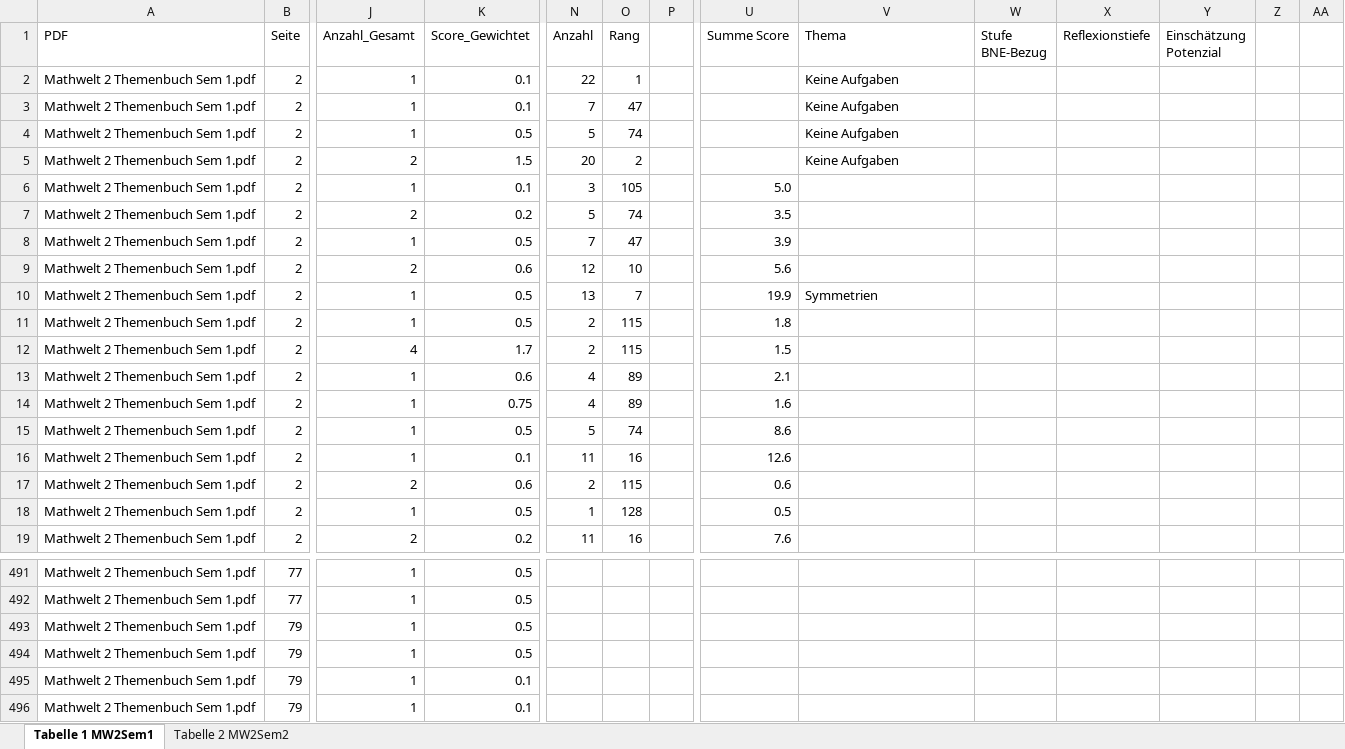
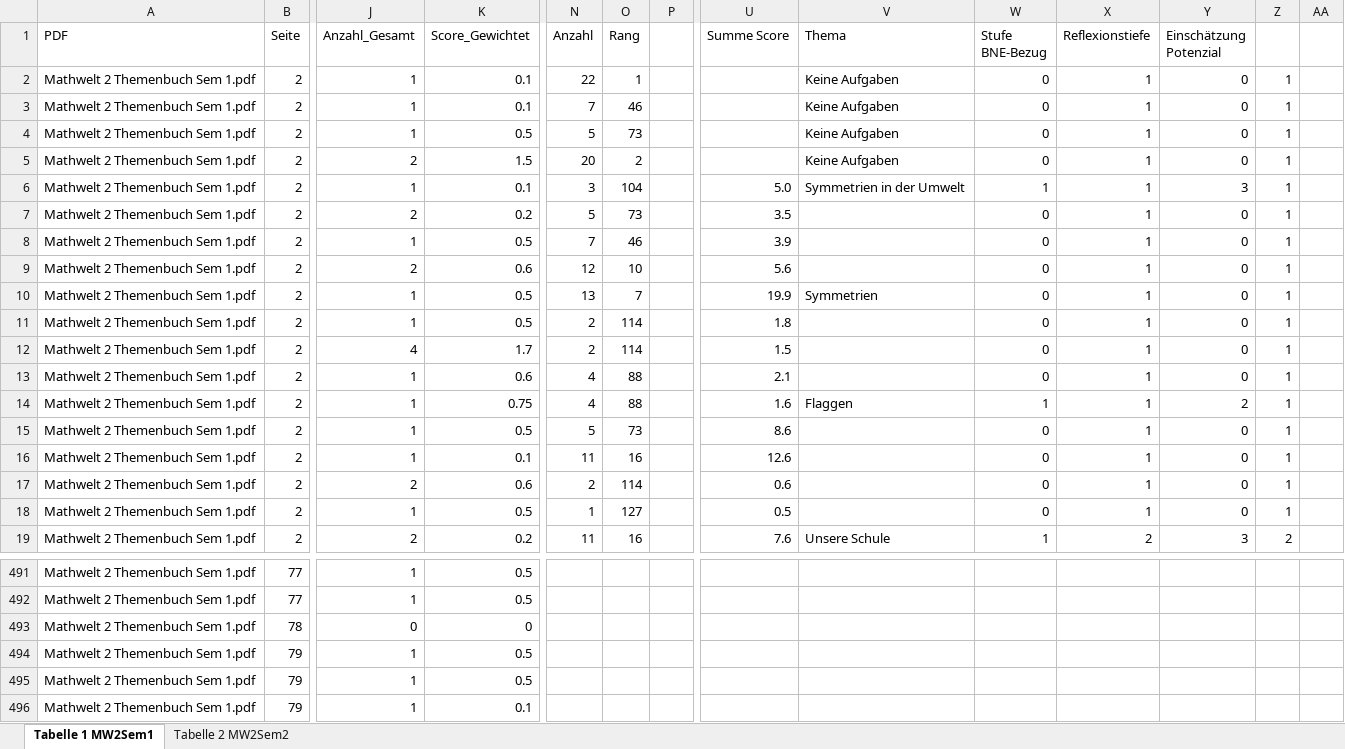
Before and after one commit to richard4231/richard4231.github.io, an Excel workbook: 25-11-pdf-Analyzer/analyse_ergebnisse_v4-Mathwelt2.xlsx, sheet Tabelle 1 MW2Sem1, drawn as a sheet; only a part is shown, gaps mark what is left out; the shorter side is filled out with more unchanged rows; values as stored, in another font and other column widths than the file's, no borders; conditional formats and table styles not drawn; rows hold the shown columns only; the diff covers the shown part only; the diff names each change by its address in the sheet, - before the commit and + after, or states it on an @@ line.

Commit message:
Mathwelt 2

```diff
--- a/25-11-pdf-Analyzer/analyse_ergebnisse_v4-Mathwelt2.xlsx (sheet Tabelle 1 MW2Sem1)
+++ b/25-11-pdf-Analyzer/analyse_ergebnisse_v4-Mathwelt2.xlsx (sheet Tabelle 1 MW2Sem1)
-W2:W5 (Stufe BNE-Bezug): (empty)
+W2:W5 (Stufe BNE-Bezug): 0
-X2:X18 (Reflexionstiefe): (empty)
+X2:X18 (Reflexionstiefe): 1
-Y2:Y5 (Einschätzung Potenzial): (empty)
+Y2:Y5 (Einschätzung Potenzial): 0
-Z2:Z18: (empty)
+Z2:Z18: 1
-O3 (Rang): 47
+O3 (Rang): 46
-O4 (Rang): 74
+O4 (Rang): 73
-O6 (Rang): 105
+O6 (Rang): 104
-V6 (Thema): (empty)
+V6 (Thema): Symmetrien in der Umwelt
-W6 (Stufe BNE-Bezug): (empty)
+W6 (Stufe BNE-Bezug): 1
-Y6 (Einschätzung Potenzial): (empty)
+Y6 (Einschätzung Potenzial): 3
-O7 (Rang): 74
+O7 (Rang): 73
-W7:W13 (Stufe BNE-Bezug): (empty)
+W7:W13 (Stufe BNE-Bezug): 0
-Y7:Y13 (Einschätzung Potenzial): (empty)
+Y7:Y13 (Einschätzung Potenzial): 0
-O8 (Rang): 47
+O8 (Rang): 46
-O11:O12 (Rang): 115
+O11:O12 (Rang): 114
-O13:O14 (Rang): 89
+O13:O14 (Rang): 88
-V14 (Thema): (empty)
+V14 (Thema): Flaggen
-W14 (Stufe BNE-Bezug): (empty)
+W14 (Stufe BNE-Bezug): 1
-Y14 (Einschätzung Potenzial): (empty)
+Y14 (Einschätzung Potenzial): 2
-O15 (Rang): 74
+O15 (Rang): 73
-W15:W18 (Stufe BNE-Bezug): (empty)
+W15:W18 (Stufe BNE-Bezug): 0
-Y15:Y18 (Einschätzung Potenzial): (empty)
+Y15:Y18 (Einschätzung Potenzial): 0
-O17 (Rang): 115
+O17 (Rang): 114
-O18 (Rang): 128
+O18 (Rang): 127
-V19 (Thema): (empty)
+V19 (Thema): Unsere Schule
-W19 (Stufe BNE-Bezug): (empty)
+W19 (Stufe BNE-Bezug): 1
-X19 (Reflexionstiefe): (empty)
+X19 (Reflexionstiefe): 2
-Y19 (Einschätzung Potenzial): (empty)
+Y19 (Einschätzung Potenzial): 3
-Z19: (empty)
+Z19: 2
+row 493: Mathwelt 2 Themenbuch Sem 1.pdf | 78 | 0 | 0
```
Also changed, not shown: 1012 edited cells elsewhere in this sheet, sheet Tabelle 2 MW2Sem2, formulas that keep their value, charts or pictures.
